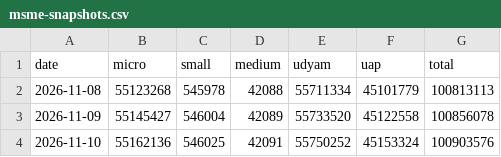
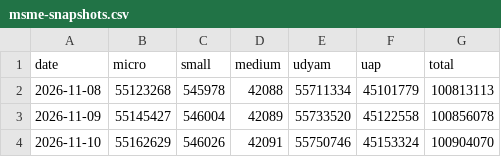
Before and after one commit to pulkitwork2901-creator/Pulkit-Tyagi-NITI-Aayog, a CSV file: data/reform/msme-snapshots.csv, drawn as a sheet.

```diff
--- a/data/reform/msme-snapshots.csv
+++ b/data/reform/msme-snapshots.csv
@@ -3,2 +3,2 @@ date,micro,small,medium,udyam,uap,total
 2026-11-09,55145427,546004,42089,55733520,45122558,100856078
-2026-11-10,55162136,546025,42091,55750252,45153324,100903576
+2026-11-10,55162629,546026,42091,55750746,45153324,100904070
```
Also changed, not shown: 2 other files.
